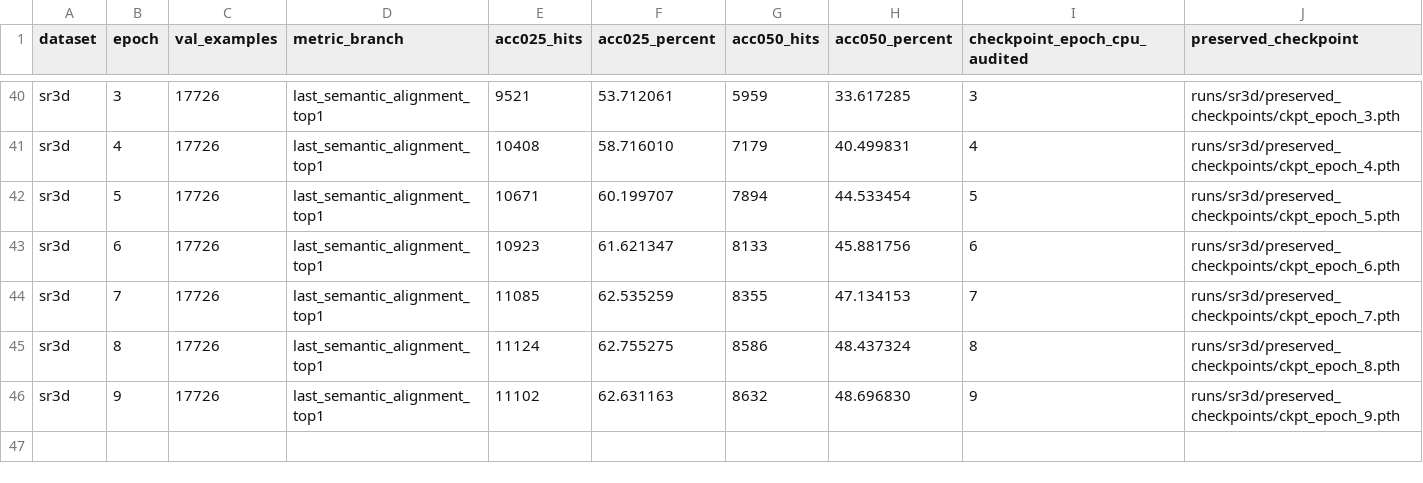
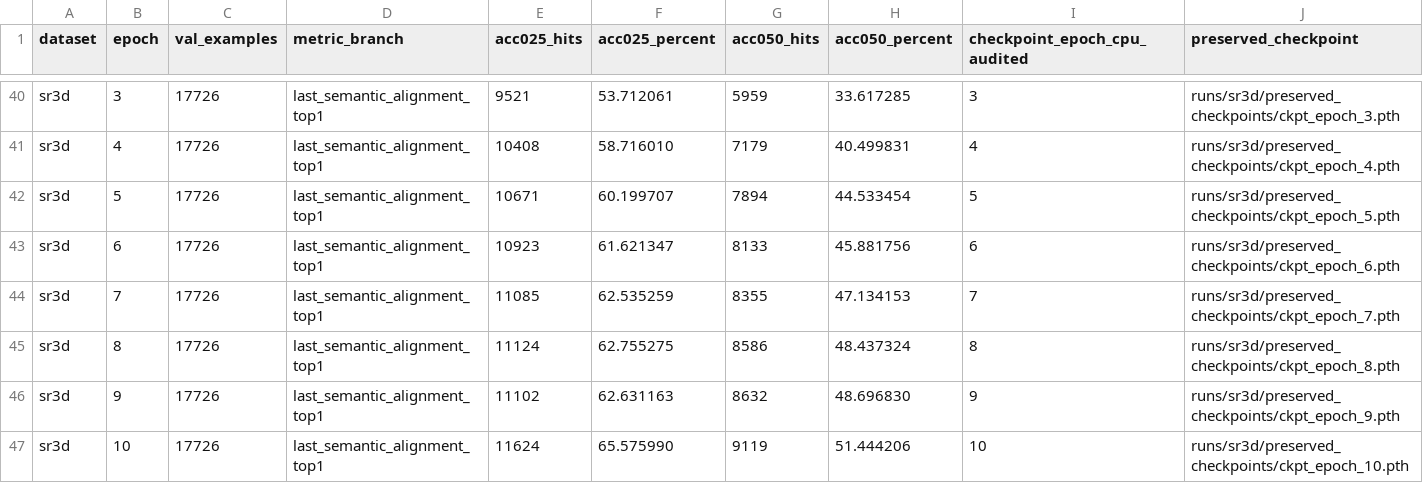
Before and after one commit to 666666666666gao/MCLN, a CSV file: docs/results/mcln_pvground_20261101/all-epochs.csv, drawn as a sheet; only a part is shown, gaps mark what is left out.

Commit message:
Record full SR3D epoch 10 validation and preserved checkpoint

```diff
--- a/docs/results/mcln_pvground_20261101/all-epochs.csv
+++ b/docs/results/mcln_pvground_20261101/all-epochs.csv
@@ -46 +46,2 @@
 "sr3d","9","17726","last_semantic_alignment_top1","11102","62.631163","8632","48.696830","9","runs/sr3d/preserved_checkpoints/ckpt_epoch_9.pth"
+"sr3d","10","17726","last_semantic_alignment_top1","11624","65.575990","9119","51.444206","10","runs/sr3d/preserved_checkpoints/ckpt_epoch_10.pth"
```
Also changed, not shown: 3 other files.
